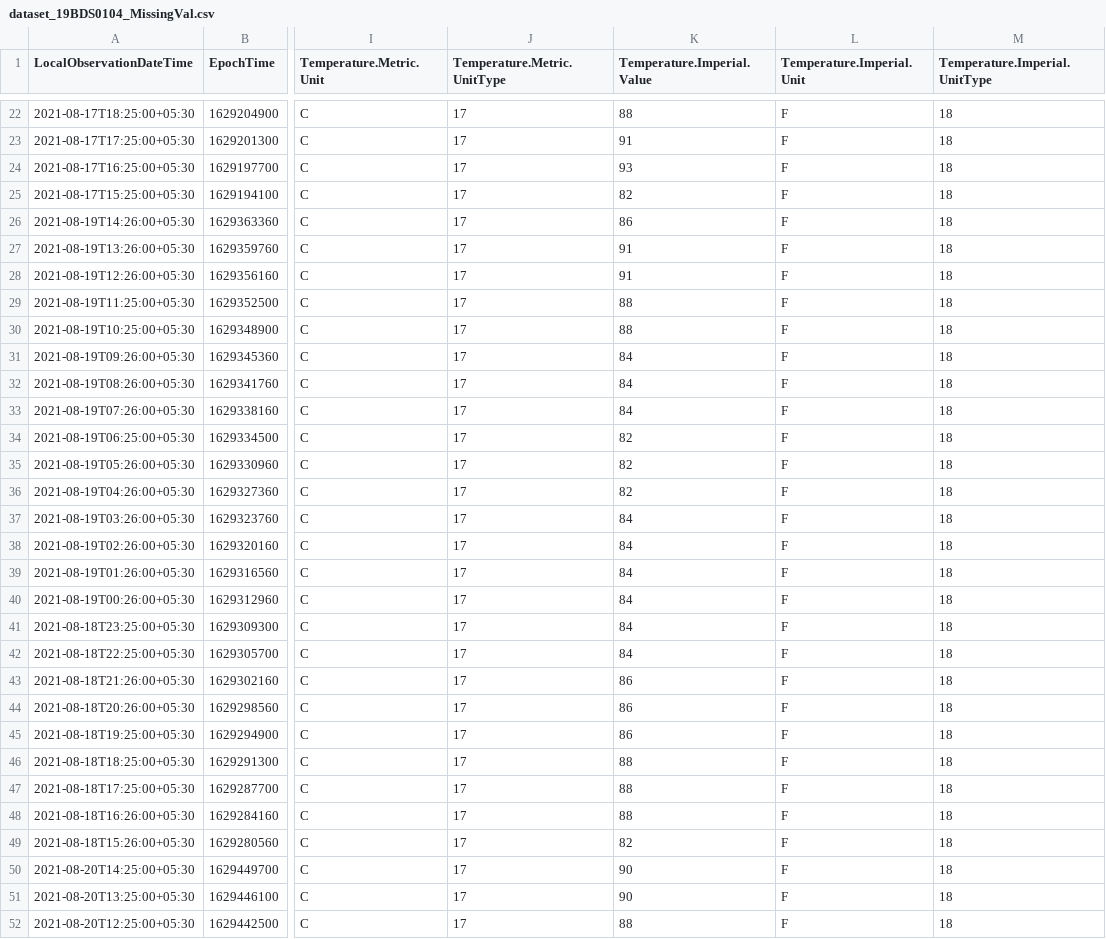
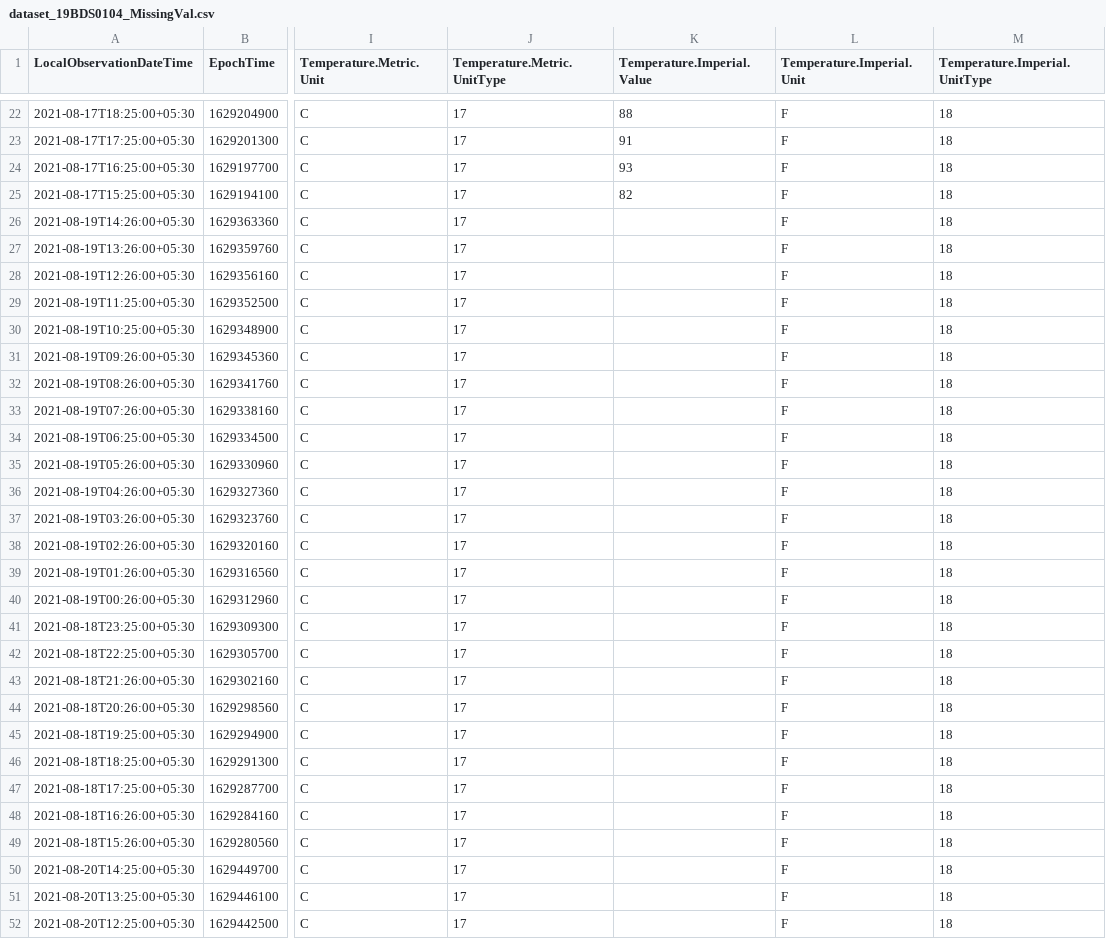
Before and after one commit to Aryan0199/datasets, a CSV file: dataset_19BDS0104_MissingVal.csv, drawn as a sheet; only a part is shown, gaps mark what is left out; the diff covers the shown part only; the diff names each change by its address in the sheet, - before the commit and + after, or states it on an @@ line.

Commit message:
Add files via upload

```diff
--- a/dataset_19BDS0104_MissingVal.csv
+++ b/dataset_19BDS0104_MissingVal.csv
-K26 (Temperature.Imperial.Value): 86
+K26 (Temperature.Imperial.Value): (empty)
-K27:K28 (Temperature.Imperial.Value): 91
+K27:K28 (Temperature.Imperial.Value): (empty)
-K29:K30 (Temperature.Imperial.Value): 88
+K29:K30 (Temperature.Imperial.Value): (empty)
-K31:K33 (Temperature.Imperial.Value): 84
+K31:K33 (Temperature.Imperial.Value): (empty)
-K34:K36 (Temperature.Imperial.Value): 82
+K34:K36 (Temperature.Imperial.Value): (empty)
-K37:K42 (Temperature.Imperial.Value): 84
+K37:K42 (Temperature.Imperial.Value): (empty)
-K43:K45 (Temperature.Imperial.Value): 86
+K43:K45 (Temperature.Imperial.Value): (empty)
-K46:K48 (Temperature.Imperial.Value): 88
+K46:K48 (Temperature.Imperial.Value): (empty)
-K49 (Temperature.Imperial.Value): 82
+K49 (Temperature.Imperial.Value): (empty)
-K50:K51 (Temperature.Imperial.Value): 90
+K50:K51 (Temperature.Imperial.Value): (empty)
-K52 (Temperature.Imperial.Value): 88
+K52 (Temperature.Imperial.Value): (empty)
```
Also changed, not shown: 44 edited cells elsewhere in this file.
